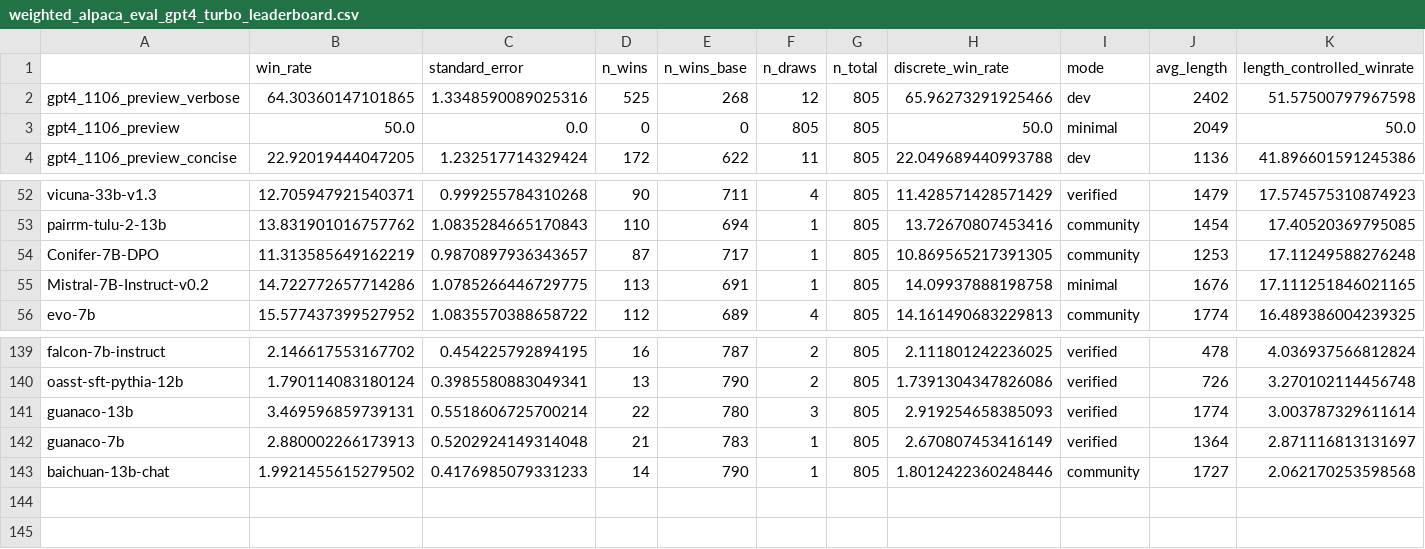
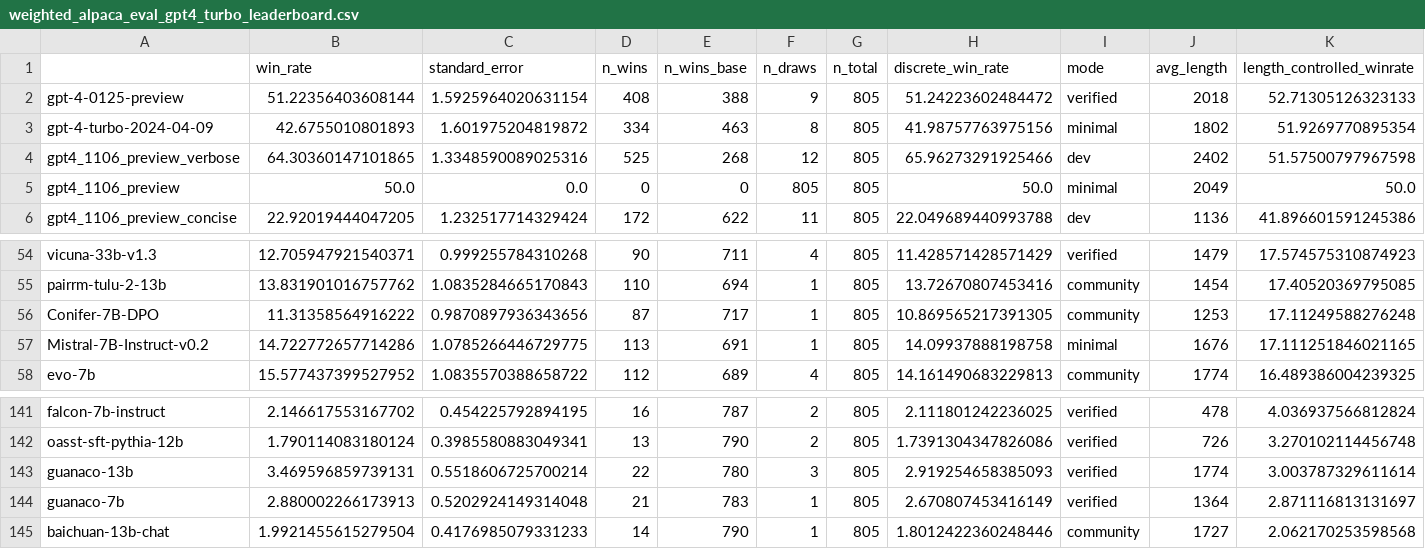
Before and after one commit to tatsu-lab/alpaca_eval, a CSV file: src/alpaca_eval/leaderboards/data_AlpacaEval_2/weighted_alpaca_eval_gpt4_turbo_leaderboard.csv, drawn as a sheet; only a part is shown, gaps mark what is left out.

Commit message:
[ENH] adding drbx and gpt4 turbo

```diff
--- a/src/alpaca_eval/leaderboards/data_AlpacaEval_2/weighted_alpaca_eval_gpt4_turbo_leaderboard.csv
+++ b/src/alpaca_eval/leaderboards/data_AlpacaEval_2/weighted_alpaca_eval_gpt4_turbo_leaderboard.csv
@@ -1,2 +1,4 @@
 ,win_rate,standard_error,n_wins,n_wins_base,n_draws,n_total,discrete_win_rate,mode,avg_length,length_controlled_winrate
+gpt-4-0125-preview,51.22356403608144,1.5925964020631154,408,388,9,805,51.24223602484472,verified,2018,52.71305126323133
+gpt-4-turbo-2024-04-09,42.6755010801893,1.601975204819872,334,463,8,805,41.98757763975156,minimal,1802,51.9269770895354
 gpt4_1106_preview_verbose,64.30360147101865,1.3348590089025316,525,268,12,805,65.96273291925466,dev,2402,51.57500797967598
@@ -53,3 +55,3 @@ vicuna-33b-v1.3,12.705947921540371,0.999255784310268,90,711,4,805,11.42857142857
 pairrm-tulu-2-13b,13.831901016757762,1.0835284665170843,110,694,1,805,13.72670807453416,community,1454,17.40520369795085
-Conifer-7B-DPO,11.313585649162219,0.9870897936343657,87,717,1,805,10.869565217391305,community,1253,17.11249588276248
+Conifer-7B-DPO,11.31358564916222,0.9870897936343656,87,717,1,805,10.869565217391305,community,1253,17.11249588276248
 Mistral-7B-Instruct-v0.2,14.722772657714286,1.0785266446729775,113,691,1,805,14.09937888198758,minimal,1676,17.111251846021165
@@ -142,2 +144,2 @@ guanaco-13b,3.469596859739131,0.5518606725700214,22,780,3,805,2.919254658385093,
 guanaco-7b,2.880002266173913,0.5202924149314048,21,783,1,805,2.670807453416149,verified,1364,2.871116813131697
-baichuan-13b-chat,1.9921455615279502,0.4176985079331233,14,790,1,805,1.8012422360248446,community,1727,2.062170253598568
+baichuan-13b-chat,1.9921455615279504,0.4176985079331233,14,790,1,805,1.8012422360248446,community,1727,2.062170253598568
```
Also changed, not shown: src/alpaca_eval/metrics/weights/weighted_alpaca_eval_gpt4_turbo/length_controlled_v1/baseline_gpt4_1106_preview.csv, 12 other files.
